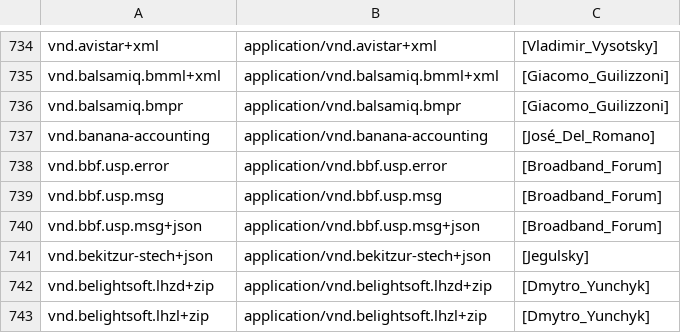
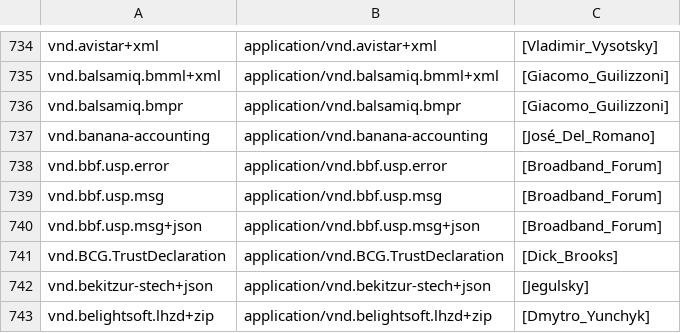
Before and after one commit to media-types/media-types, a CSV file: iana/application.csv, drawn as a sheet; only a part is shown, gaps mark what is left out; the shorter side is filled out with more unchanged rows; the diff names each change by its address in the sheet, - before the commit and + after, or states it on an @@ line.

Commit message:
iana: add application/vnd.BCG.TrustDeclaration

```diff
--- a/iana/application.csv
+++ b/iana/application.csv
+row 741: vnd.BCG.TrustDeclaration | application/vnd.BCG.TrustDeclaration | [Dick_Brooks]
```
Also changed, not shown: 2 other files.
